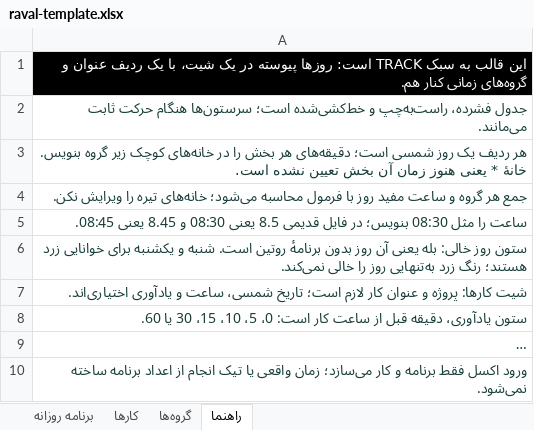
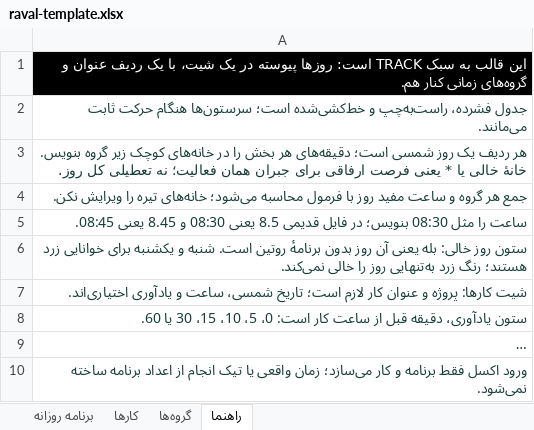
Before and after one commit to thumper9480-droid/racking, an Excel workbook: raval-template.xlsx, sheet راهنما, drawn as a sheet; long unchanged cells end in …; values as stored, in another font and other column widths than the file's, no borders; the diff names each change by its address in the sheet, - before the commit and + after, or states it on an @@ line.

```diff
--- a/raval-template.xlsx (sheet راهنما)
+++ b/raval-template.xlsx (sheet راهنما)
-A3: …بنویس. خانهٔ * یعنی هنوز زمان آن بخش تعیین نشده است.
+A3: …بنویس. خانهٔ خالی یا * یعنی فرصت ارفاقی برای جبران همان فعالیت؛ نه تعطیلی کل روز.
```
Also changed, not shown: 9 other files.
